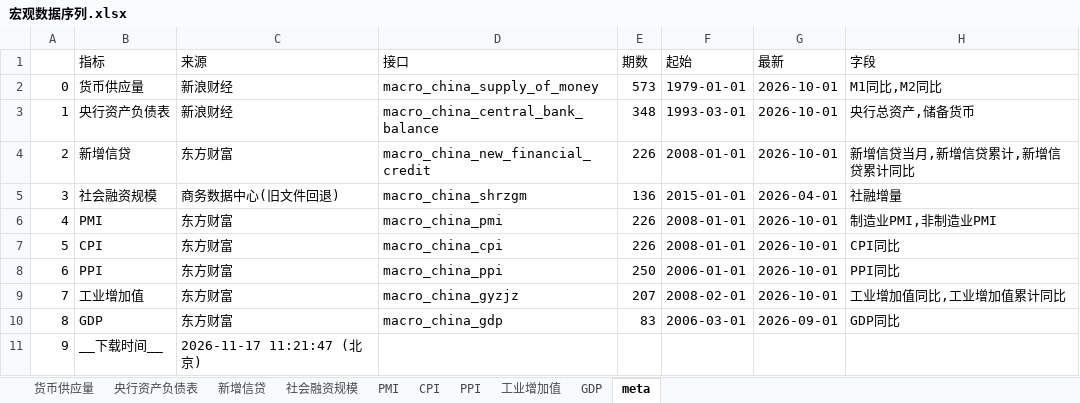
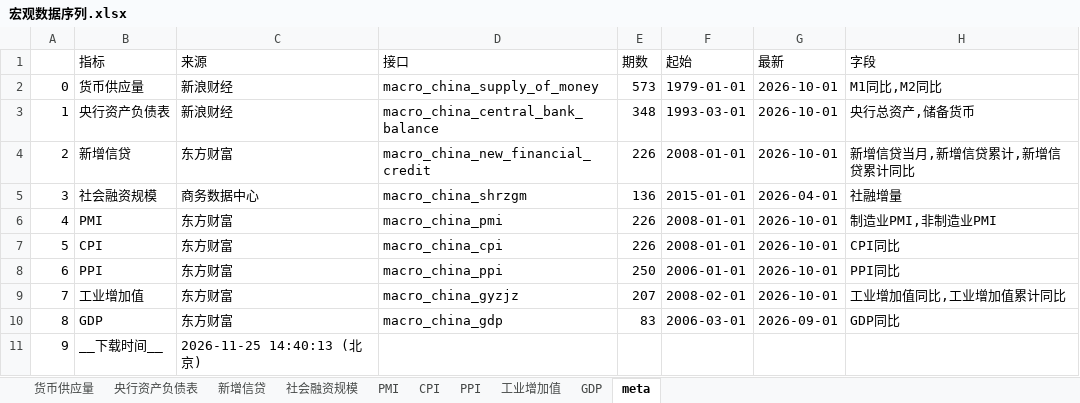
Before and after one commit to cyb80/Trent, an Excel workbook: data/宏观数据序列.xlsx, sheet meta, drawn as a sheet; values as stored, in another font and other column widths than the file's, no borders; the diff names each change by its address in the sheet, - before the commit and + after, or states it on an @@ line.

```diff
--- a/data/宏观数据序列.xlsx (sheet meta)
+++ b/data/宏观数据序列.xlsx (sheet meta)
-C5 (来源): 商务数据中心(旧文件回退)
+C5 (来源): 商务数据中心
-C11 (来源): 2026-11-17 11:21:47 (北京)
+C11 (来源): 2026-11-25 14:40:13 (北京)
```
Also changed, not shown: data/情绪数据序列.xlsx, 15 other files.
